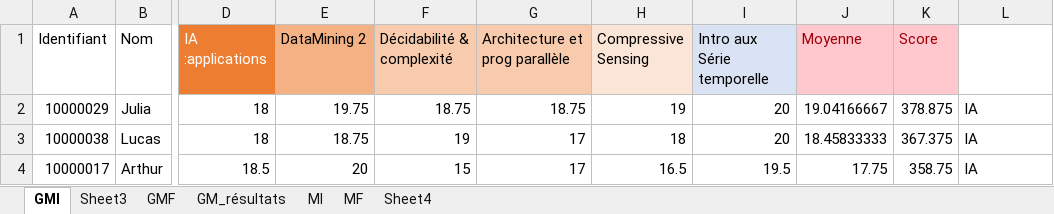
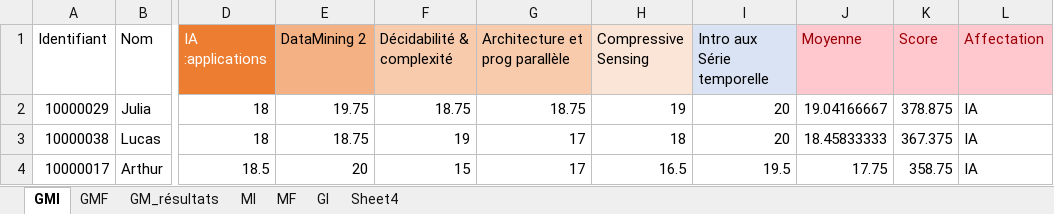
Before and after one commit to tassatig/Projet-ING1-GM_Equipe-7_Orientation, an Excel workbook: Annexes/jeu_donnees.xlsx, sheet GMI, drawn as a sheet; only a part is shown, gaps mark what is left out; values as stored, in another font and other column widths than the file's, no borders; the diff names each change by its address in the sheet, - before the commit and + after, or states it on an @@ line.

```diff
--- a/Annexes/jeu_donnees.xlsx (sheet GMI)
+++ b/Annexes/jeu_donnees.xlsx (sheet GMI)
-sheet tab: Sheet3
+sheet tab: GI
-L1: (empty)
+L1: Affectation
-L1 fill: none
+L1 fill: #FFC7CE
```
Also changed, not shown: sheet MI, sheet MF, Annexes/jeu_donnees_final.xlsx, 33 other files.
